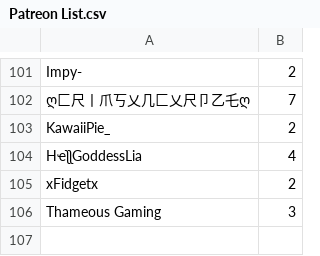
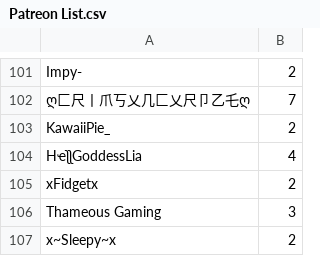
Before and after one commit to SpiritXR/Patreon-List-Manager-List, a CSV file: Patreon List.csv, drawn as a sheet; only a part is shown, gaps mark what is left out.

Commit message:
Update Patreon List.csv
added:

x~Sleepy~x (2)

```diff
--- a/Patreon List.csv
+++ b/Patreon List.csv
@@ -106 +106,2 @@ xFidgetx,2
 Thameous Gaming,3
+x~Sleepy~x,2
```
